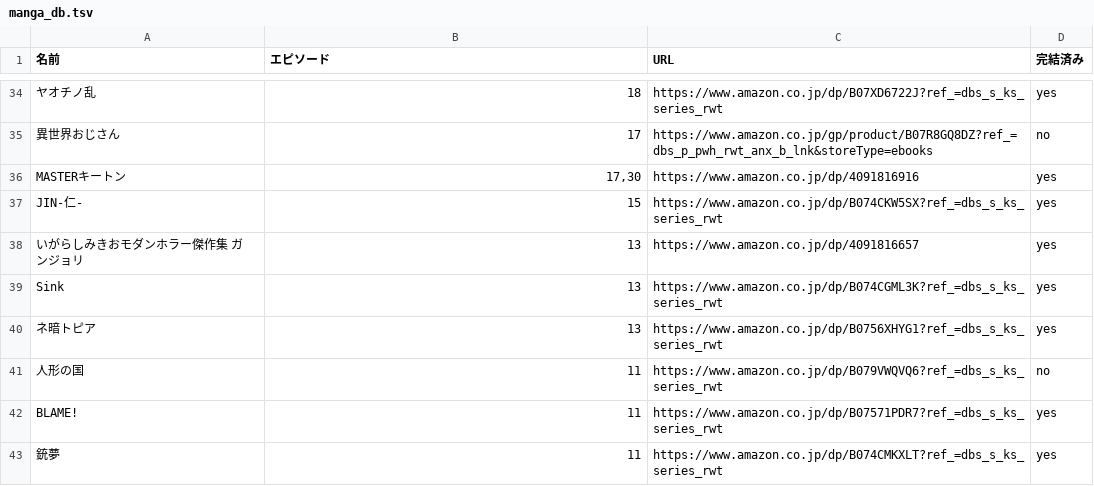
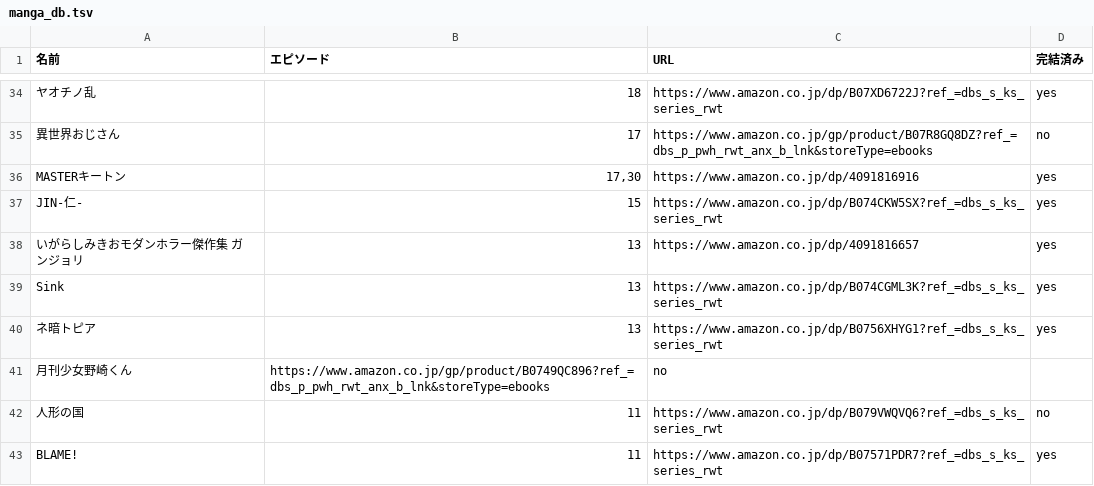
Before and after one commit to researchat/notes, a TSV file: reference/manga_db.tsv, drawn as a sheet; only a part is shown, gaps mark what is left out; the shorter side is filled out with more unchanged rows.

Commit message:
Update manga_db.tsv

```diff
--- a/reference/manga_db.tsv
+++ b/reference/manga_db.tsv
@@ -40,2 +40,3 @@ Sink	13	https://www.amazon.co.jp/dp/B074CGML3K?ref_=dbs_s_ks_series_rwt	yes
 ネ暗トピア	13	https://www.amazon.co.jp/dp/B0756XHYG1?ref_=dbs_s_ks_series_rwt	yes
+月刊少女野崎くん	https://www.amazon.co.jp/gp/product/B0749QC896?ref_=dbs_p_pwh_rwt_anx_b_lnk&storeType=ebooks	no
 人形の国	11	https://www.amazon.co.jp/dp/B079VWQVQ6?ref_=dbs_s_ks_series_rwt	no
```
